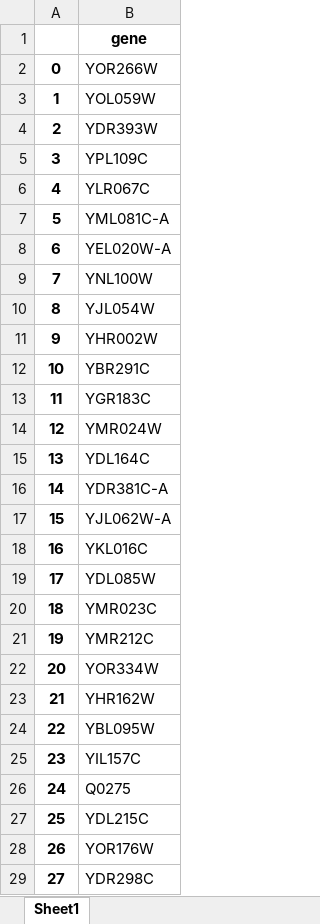
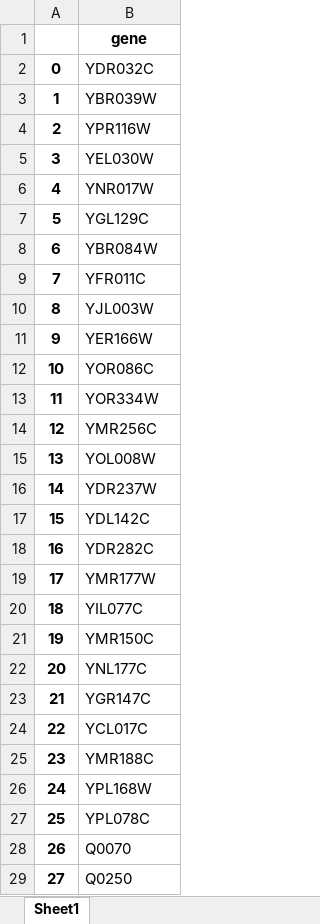
Before and after one commit to hongzhonglu/large_scale_yeast_proteomics_analysis, an Excel workbook: data/sce_compartment_curation/mitochondrial_inner_membrane_annotations_manual_v3.xlsx, sheet Sheet1, drawn as a sheet; only a part is shown; values as stored, in another font and other column widths than the file's, no borders; the diff covers the shown part only; the diff names each change by its address in the sheet, - before the commit and + after, or states it on an @@ line.

Commit message:
fix: check mitochondria proteins

```diff
--- a/data/sce_compartment_curation/mitochondrial_inner_membrane_annotations_manual_v3.xlsx (sheet Sheet1)
+++ b/data/sce_compartment_curation/mitochondrial_inner_membrane_annotations_manual_v3.xlsx (sheet Sheet1)
-B2: YOR266W
+B2: YDR032C
-B3: YOL059W
+B3: YBR039W
-B4: YDR393W
+B4: YPR116W
-B5: YPL109C
+B5: YEL030W
-B6: YLR067C
+B6: YNR017W
-B7: YML081C-A
+B7: YGL129C
-B8: YEL020W-A
+B8: YBR084W
-B9: YNL100W
+B9: YFR011C
-B10: YJL054W
+B10: YJL003W
-B11: YHR002W
+B11: YER166W
-B12: YBR291C
+B12: YOR086C
-B13: YGR183C
+B13: YOR334W
-B14: YMR024W
+B14: YMR256C
-B15: YDL164C
+B15: YOL008W
-B16: YDR381C-A
+B16: YDR237W
-B17: YJL062W-A
+B17: YDL142C
-B18: YKL016C
+B18: YDR282C
-B19: YDL085W
+B19: YMR177W
-B20: YMR023C
+B20: YIL077C
-B21: YMR212C
+B21: YMR150C
-B22: YOR334W
+B22: YNL177C
-B23: YHR162W
+B23: YGR147C
-B24: YBL095W
+B24: YCL017C
-B25: YIL157C
+B25: YMR188C
-B26: Q0275
+B26: YPL168W
-B27: YDL215C
+B27: YPL078C
-B28: YOR176W
+B28: Q0070
-B29: YDR298C
+B29: Q0250
```
Also changed, not shown: 398 edited cells elsewhere in this sheet, data/sce_compartment_curation/mitochondrial_intermembrane_space_annotations_manual_v3.xlsx, data/sce_compartment_curation/mitochondrial_matrix_annotations_manual_v3.xlsx, 15 other files.
